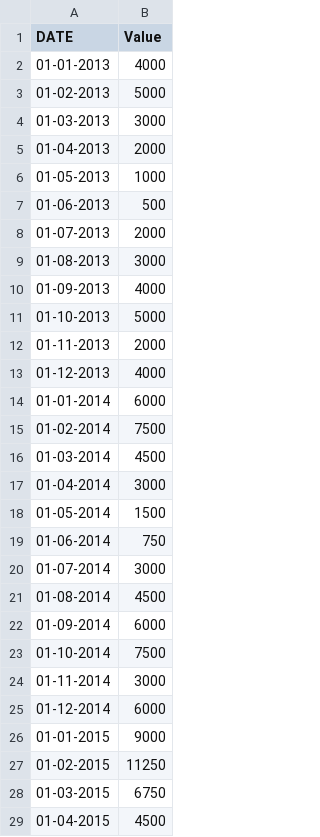
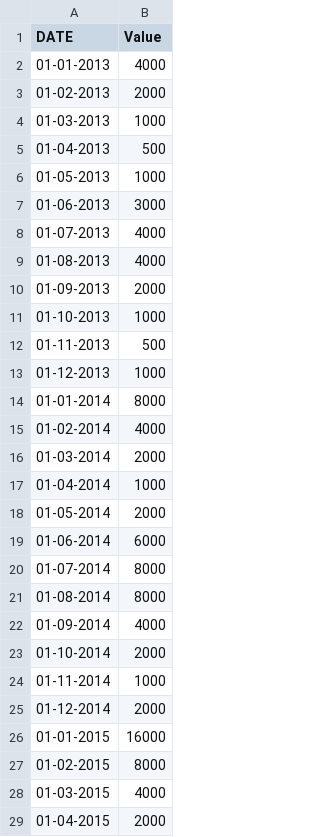
Before and after one commit to MaxwellPaparelli/Time_Series, a CSV file: teste4.csv, drawn as a sheet; only a part is shown; the diff covers the shown part only.

```diff
--- a/teste4.csv
+++ b/teste4.csv
@@ -2,28 +2,28 @@ DATE,Value
 01-01-2013,4000
-01-02-2013,5000
-01-03-2013,3000
-01-04-2013,2000
+01-02-2013,2000
+01-03-2013,1000
+01-04-2013,500
 01-05-2013,1000
-01-06-2013,500
-01-07-2013,2000
-01-08-2013,3000
-01-09-2013,4000
-01-10-2013,5000
-01-11-2013,2000
-01-12-2013,4000
-01-01-2014,6000
-01-02-2014,7500
-01-03-2014,4500
-01-04-2014,3000
-01-05-2014,1500
-01-06-2014,750
-01-07-2014,3000
-01-08-2014,4500
-01-09-2014,6000
-01-10-2014,7500
-01-11-2014,3000
-01-12-2014,6000
-01-01-2015,9000
-01-02-2015,11250
-01-03-2015,6750
-01-04-2015,4500
+01-06-2013,3000
+01-07-2013,4000
+01-08-2013,4000
+01-09-2013,2000
+01-10-2013,1000
+01-11-2013,500
+01-12-2013,1000
+01-01-2014,8000
+01-02-2014,4000
+01-03-2014,2000
+01-04-2014,1000
+01-05-2014,2000
+01-06-2014,6000
+01-07-2014,8000
+01-08-2014,8000
+01-09-2014,4000
+01-10-2014,2000
+01-11-2014,1000
+01-12-2014,2000
+01-01-2015,16000
+01-02-2015,8000
+01-03-2015,4000
+01-04-2015,2000
```
Also changed, not shown: 33 edited cells elsewhere in this file.
